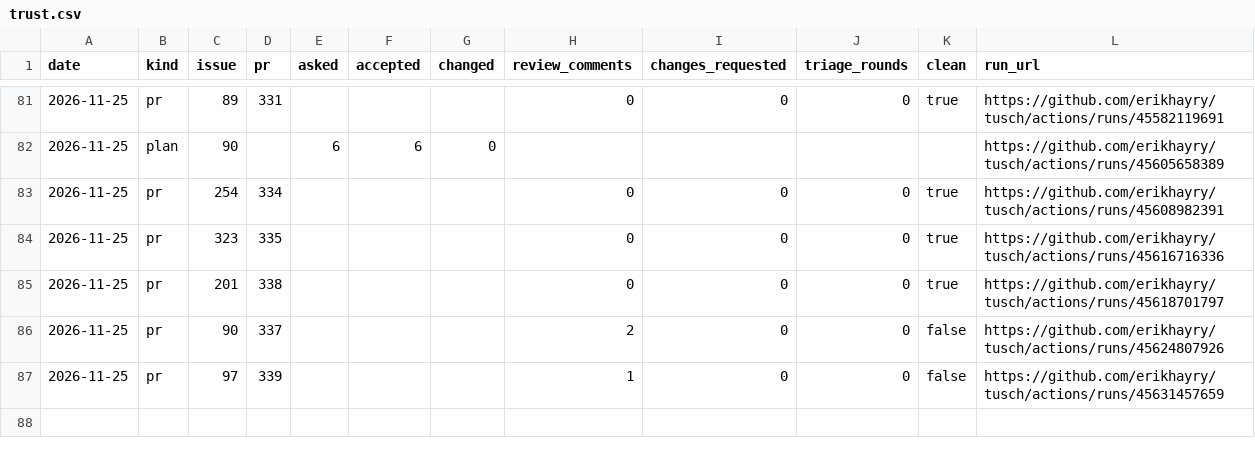
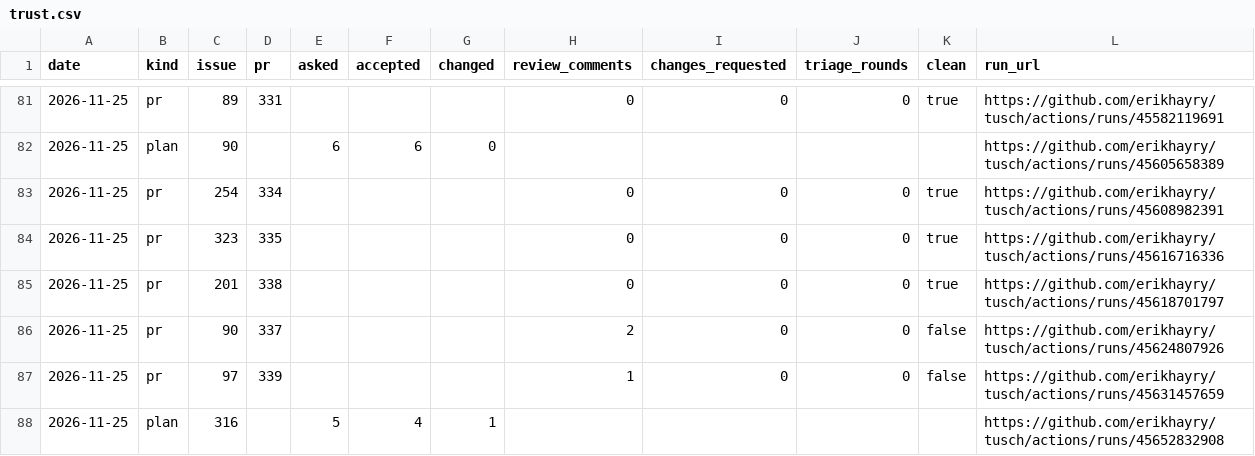
Before and after one commit to erikhayry/tusch, a CSV file: trust.csv, drawn as a sheet; only a part is shown, gaps mark what is left out; the diff names each change by its address in the sheet, - before the commit and + after, or states it on an @@ line.

```diff
--- a/trust.csv
+++ b/trust.csv
+row 88: 2026-11-25 | plan | 316 |  | 5 | 4 | 1 |  |  |  |  | https://github.com/erikhayry/tusch/actions/runs/45652832908
```
